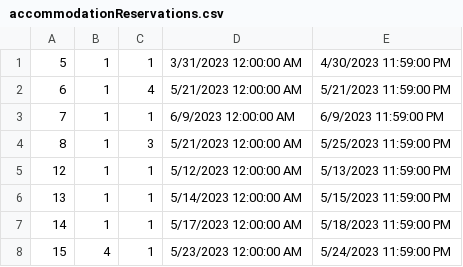
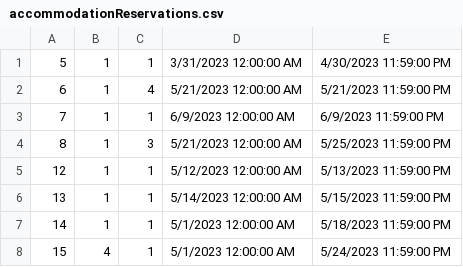
Before and after one commit to anjalovric/Tim1, a CSV file: InitialProject/Resources/Data/accommodationReservations.csv, drawn as a sheet.

```diff
--- a/InitialProject/Resources/Data/accommodationReservations.csv
+++ b/InitialProject/Resources/Data/accommodationReservations.csv
@@ -6,3 +6,3 @@
 13|1|1|5/14/2023 12:00:00 AM|5/15/2023 11:59:00 PM
-14|1|1|5/17/2023 12:00:00 AM|5/18/2023 11:59:00 PM
-15|4|1|5/23/2023 12:00:00 AM|5/24/2023 11:59:00 PM
+14|1|1|5/1/2023 12:00:00 AM|5/18/2023 11:59:00 PM
+15|4|1|5/1/2023 12:00:00 AM|5/24/2023 11:59:00 PM
```
Also changed, not shown: InitialProject/Resources/Data/accommodationReviewImages.csv, InitialProject/Resources/Data/cancelledAccommodationReservations.csv, 9 other files.
